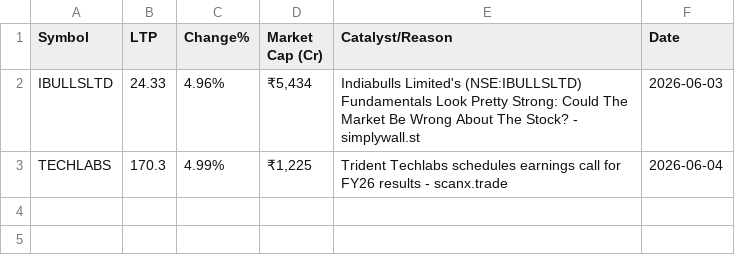
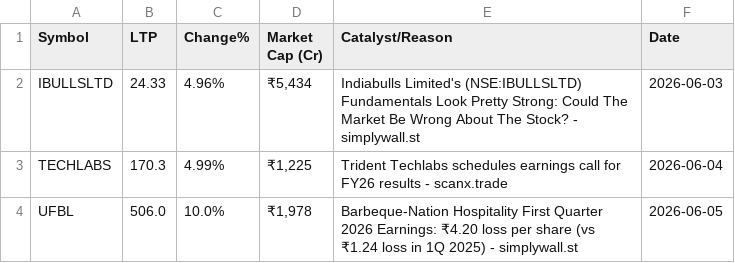
Before and after one commit to barverohit80/automation-test-framework, a CSV file: daily_circuit_log.csv, drawn as a sheet.

```diff
--- a/daily_circuit_log.csv
+++ b/daily_circuit_log.csv
@@ -3 +3,2 @@ IBULLSLTD,24.33,4.96%,"₹5,434",Indiabulls Limited's (NSE:IBULLSLTD) Fundamenta
 TECHLABS,170.3,4.99%,"₹1,225",Trident Techlabs schedules earnings call for FY26 results - scanx.trade,2026-06-04
+UFBL,506.0,10.0%,"₹1,978",Barbeque-Nation Hospitality First Quarter 2026 Earnings: ₹4.20 loss per share (vs ₹1.24 loss in 1Q 2025) - simplywall.st,2026-06-05
```
